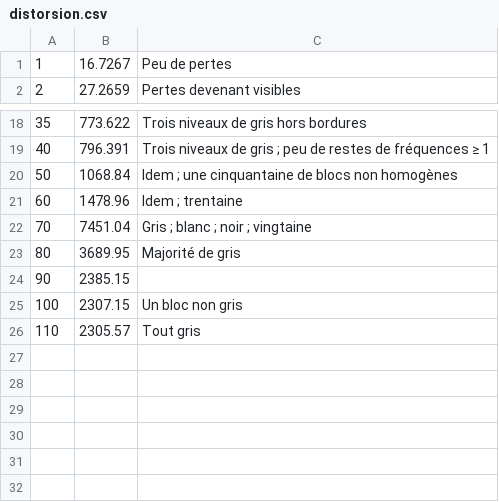
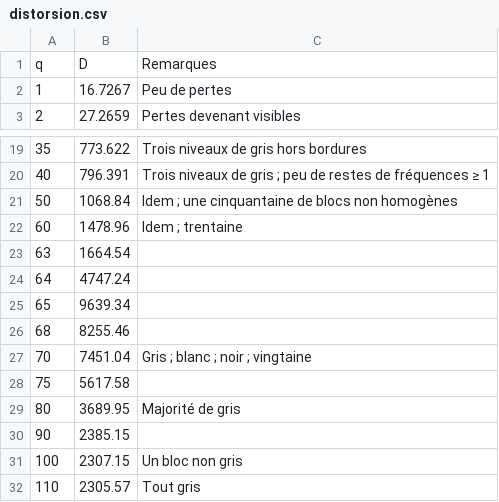
Before and after one commit to Guimier/tp-codes-jpeg, a CSV file: distorsion.csv, drawn as a sheet; only a part is shown, gaps mark what is left out; the diff names each change by its address in the sheet, - before the commit and + after, or states it on an @@ line.

Commit message:
Tracé distorsion
Précisé les mesures autour du pic à q = 65.

```diff
--- a/distorsion.csv
+++ b/distorsion.csv
+row 1: q | D | Remarques
+row 23: 63 | 1664.54
+row 24: 64 | 4747.24
+row 25: 65 | 9639.34
+row 26: 68 | 8255.46
+row 28: 75 | 5617.58
```
Also changed, not shown: 1 other file.
